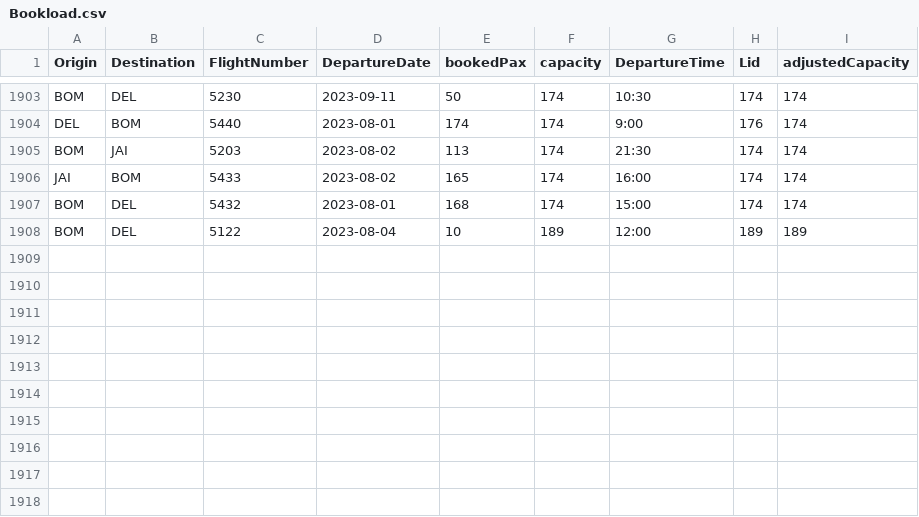
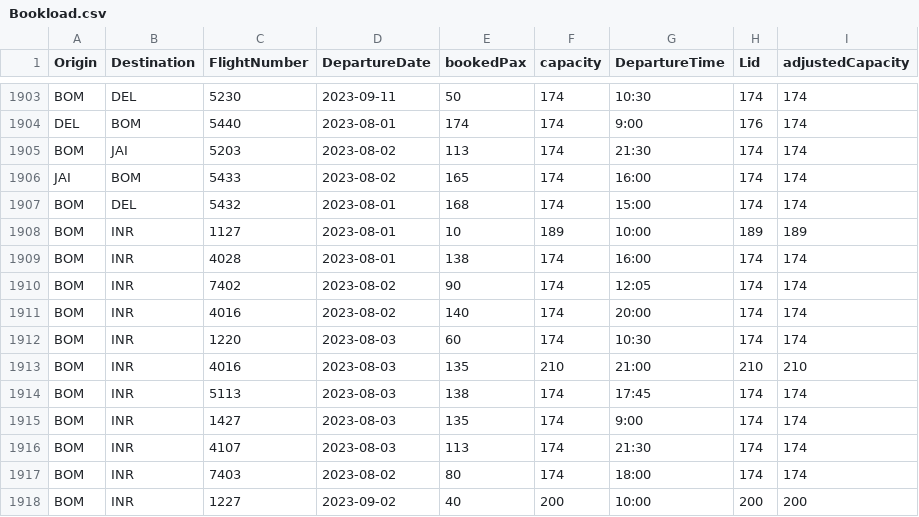
Before and after one commit to vivekbolla123/rm-allocation-serverless-funcs, a CSV file: QPDynamicAllocation/params/data/Bookload.csv, drawn as a sheet; only a part is shown, gaps mark what is left out.

```diff
--- a/QPDynamicAllocation/params/data/Bookload.csv
+++ b/QPDynamicAllocation/params/data/Bookload.csv
@@ -1907,2 +1907,12 @@ JAI,BOM,5433,2023-08-02,165,174,16:00,174,174
 BOM,DEL,5432,2023-08-01,168,174,15:00,174,174
-BOM,DEL,5122,2023-08-04,10,189,12:00,189,189
+BOM,INR,1127,2023-08-01,10,189,10:00,189,189
+BOM,INR,4028,2023-08-01,138,174,16:00,174,174
+BOM,INR,7402,2023-08-02,90,174,12:05,174,174
+BOM,INR,4016,2023-08-02,140,174,20:00,174,174
+BOM,INR,1220,2023-08-03,60,174,10:30,174,174
+BOM,INR,4016,2023-08-03,135,210,21:00,210,210
+BOM,INR,5113,2023-08-03,138,174,17:45,174,174
+BOM,INR,1427,2023-08-03,135,174,9:00,174,174
+BOM,INR,4107,2023-08-03,113,174,21:30,174,174
+BOM,INR,7403,2023-08-02,80,174,18:00,174,174
+BOM,INR,1227,2023-09-02,40,200,10:00,200,200
```
Also changed, not shown: QPDynamicAllocation/params/data/Fares.csv, QPDynamicAllocation/params/data/booking_fare_data.csv, 12 other files.
